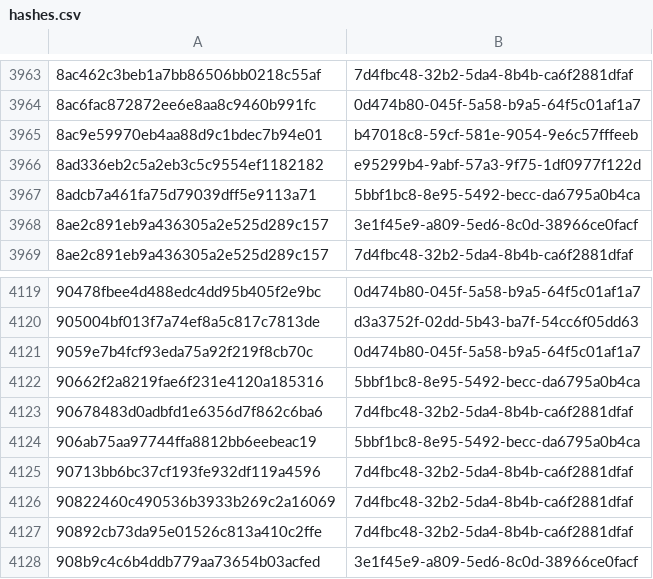
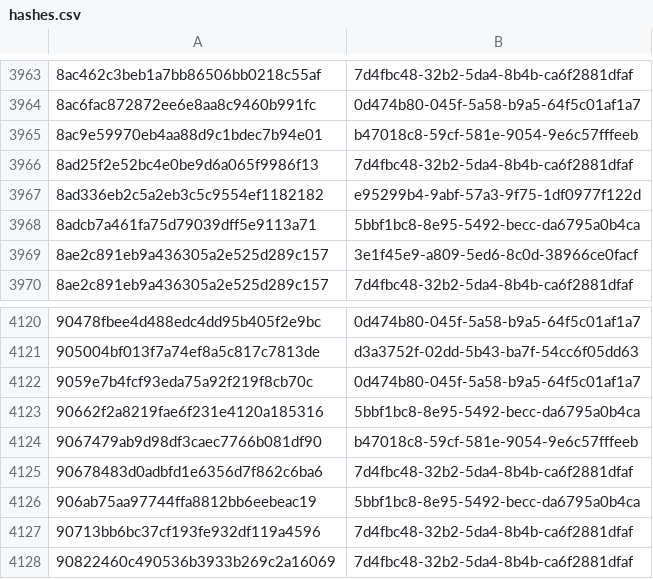
Before and after one commit to AliceGrey/ferromagnet-feed, a CSV file: misp/hashes.csv, drawn as a sheet; only a part is shown, gaps mark what is left out; the shorter side is filled out with more unchanged rows.

```diff
--- a/misp/hashes.csv
+++ b/misp/hashes.csv
@@ -3965,2 +3965,3 @@
 8ac9e59970eb4aa88d9c1bdec7b94e01,b47018c8-59cf-581e-9054-9e6c57fffeeb
+8ad25f2e52bc4e0be9d6a065f9986f13,7d4fbc48-32b2-5da4-8b4b-ca6f2881dfaf
 8ad336eb2c5a2eb3c5c9554ef1182182,e95299b4-9abf-57a3-9f75-1df0977f122d
@@ -4122,2 +4123,3 @@
 90662f2a8219fae6f231e4120a185316,5bbf1bc8-8e95-5492-becc-da6795a0b4ca
+9067479ab9d98df3caec7766b081df90,b47018c8-59cf-581e-9054-9e6c57fffeeb
 90678483d0adbfd1e6356d7f862c6ba6,7d4fbc48-32b2-5da4-8b4b-ca6f2881dfaf
```
Also changed, not shown: 27 other files.
